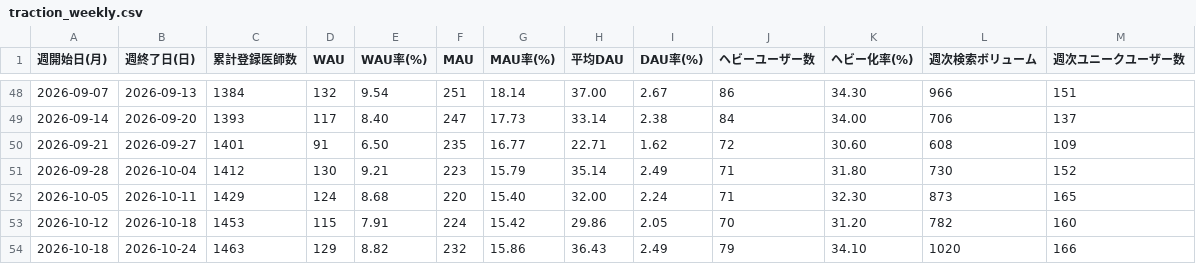
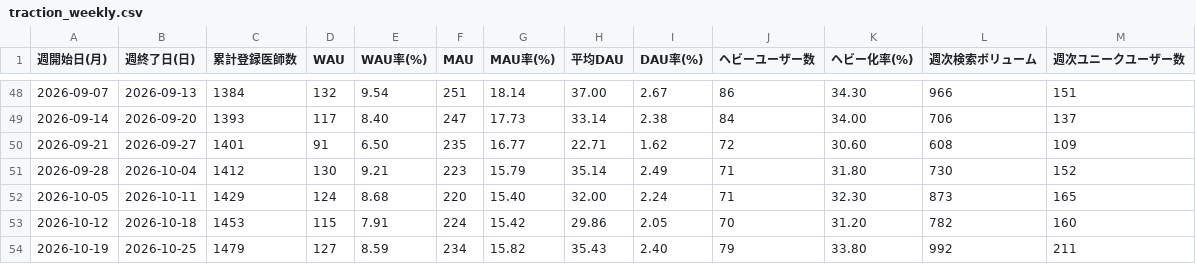
Before and after one commit to okui-dev/cubec-traction-dashboard, a CSV file: traction_weekly.csv, drawn as a sheet; only a part is shown, gaps mark what is left out; removed rows and columns are numbered as before the commit, all else as after; the diff names each change by its address in the sheet, - before the commit and + after, or states it on an @@ line.

```diff
--- a/traction_weekly.csv
+++ b/traction_weekly.csv
-row 54: 2026-10-18 | 2026-10-24 | 1463 | 129 | 8.82 | 232 | 15.86 | 36.43 | 2.49 | 79 | 34.10 | 1020 | 166
+row 54: 2026-10-19 | 2026-10-25 | 1479 | 127 | 8.59 | 234 | 15.82 | 35.43 | 2.40 | 79 | 33.80 | 992 | 211
```
Also changed, not shown: traction_weekly_allsearch.csv, traction_weekly_login.csv, 6 other files.
